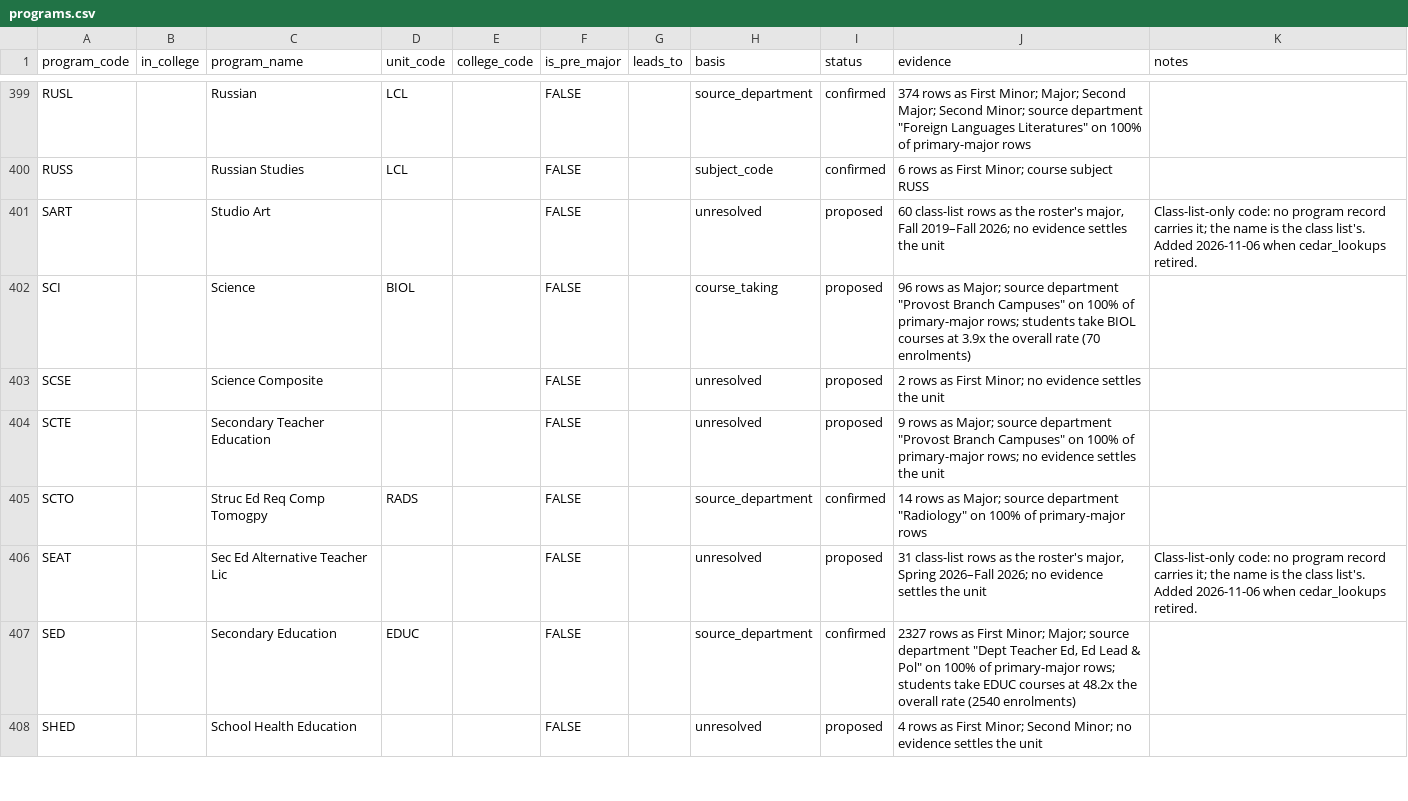
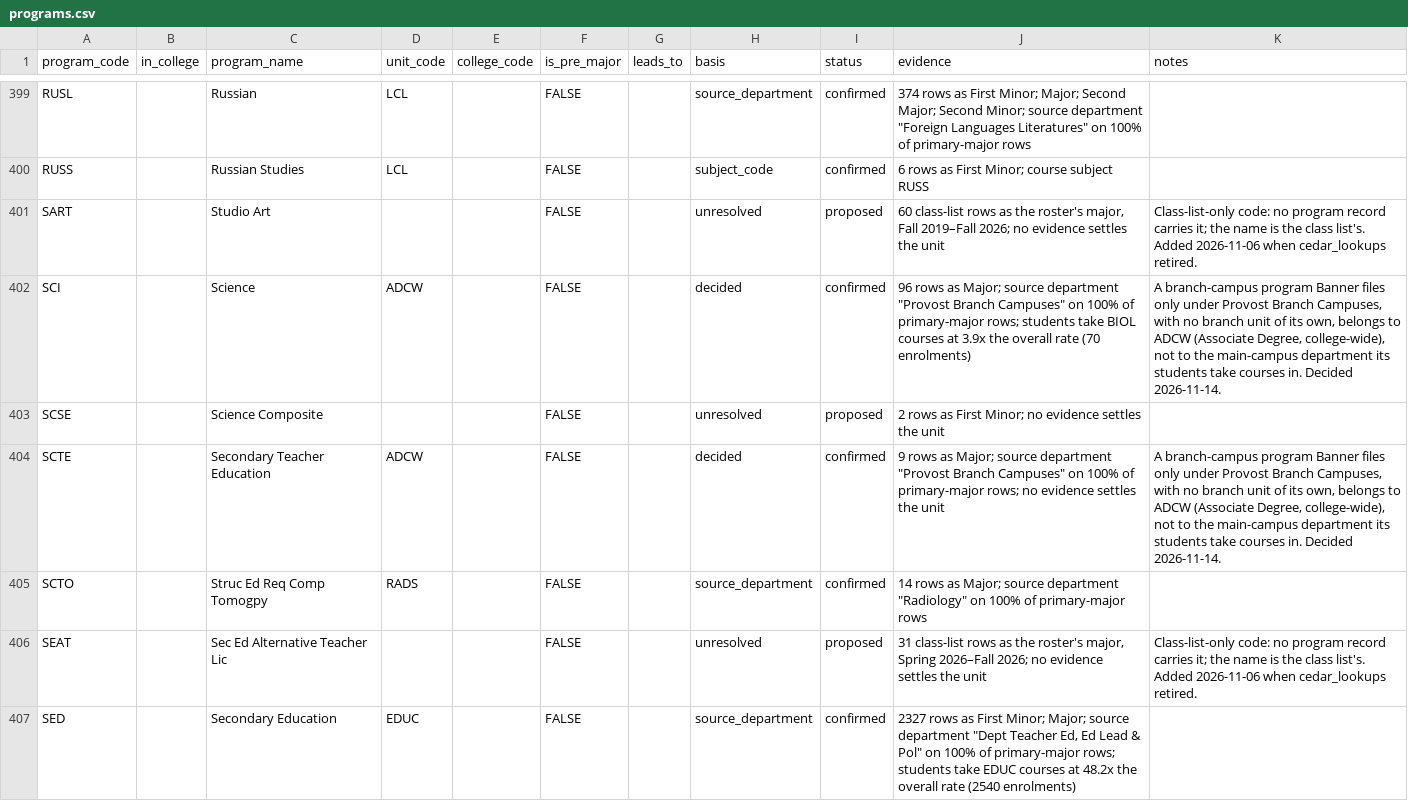
Before and after one commit to cedar-collective/cedar, a CSV file: institution/unm/programs.csv, drawn as a sheet; only a part is shown, gaps mark what is left out; the shorter side is filled out with more unchanged rows; the diff covers the shown part only.

```diff
--- a/institution/unm/programs.csv
+++ b/institution/unm/programs.csv
@@ -401,5 +401,5 @@ RUSS,,Russian Studies,LCL,,FALSE,,subject_code,confirmed,6 rows as First Minor;
 SART,,Studio Art,,,FALSE,,unresolved,proposed,"60 class-list rows as the roster's major, Fall 2019–Fall 2026; no evidence settles the unit",Class-list-only code: no program record carries it; the name is the class list's. Added 2026-11-06 when cedar_lookups retired.
-SCI,,Science,BIOL,,FALSE,,course_taking,proposed,"96 rows as Major; source department ""Provost Branch Campuses"" on 100% of primary-major rows; students take BIOL courses at 3.9x the overall rate (70 enrolments)",
+SCI,,Science,ADCW,,FALSE,,decided,confirmed,"96 rows as Major; source department ""Provost Branch Campuses"" on 100% of primary-major rows; students take BIOL courses at 3.9x the overall rate (70 enrolments)","A branch-campus program Banner files only under Provost Branch Campuses, with no branch unit of its own, belongs to ADCW (Associate Degree, college-wide), not to the main-campus department its students take courses in. Decided 2026-11-14."
 SCSE,,Science Composite,,,FALSE,,unresolved,proposed,2 rows as First Minor; no evidence settles the unit,
-SCTE,,Secondary Teacher Education,,,FALSE,,unresolved,proposed,"9 rows as Major; source department ""Provost Branch Campuses"" on 100% of primary-major rows; no evidence settles the unit",
+SCTE,,Secondary Teacher Education,ADCW,,FALSE,,decided,confirmed,"9 rows as Major; source department ""Provost Branch Campuses"" on 100% of primary-major rows; no evidence settles the unit","A branch-campus program Banner files only under Provost Branch Campuses, with no branch unit of its own, belongs to ADCW (Associate Degree, college-wide), not to the main-campus department its students take courses in. Decided 2026-11-14."
 SCTO,,Struc Ed Req Comp Tomogpy,RADS,,FALSE,,source_department,confirmed,"14 rows as Major; source department ""Radiology"" on 100% of primary-major rows",
```
Also changed, not shown: 76 edited cells elsewhere in this file, institution/unm/subjects.csv, 2 other files.
